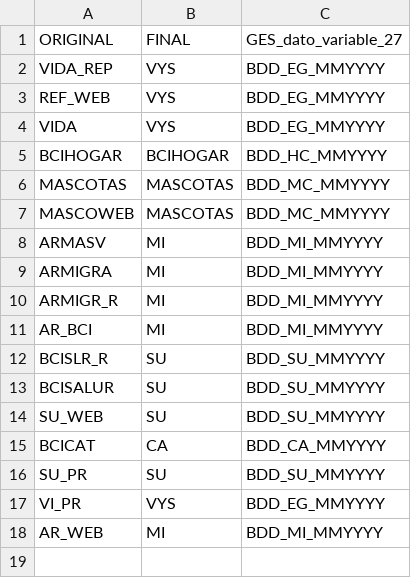
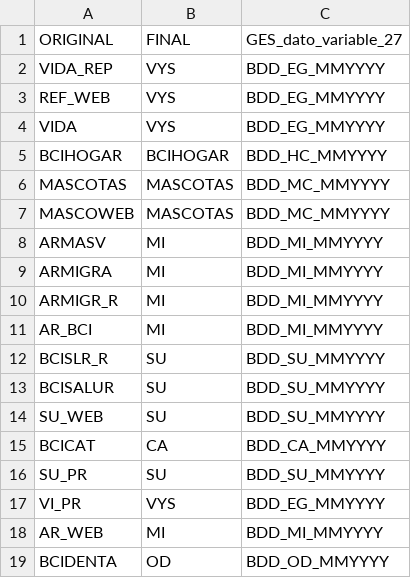
Before and after one commit to claudiorael/resultantes_bci, a CSV file: campanas.csv, drawn as a sheet; the diff names each change by its address in the sheet, - before the commit and + after, or states it on an @@ line.

Commit message:
Update campanas.csv

```diff
--- a/campanas.csv
+++ b/campanas.csv
+row 19: BCIDENTA | OD | BDD_OD_MMYYYY
```
